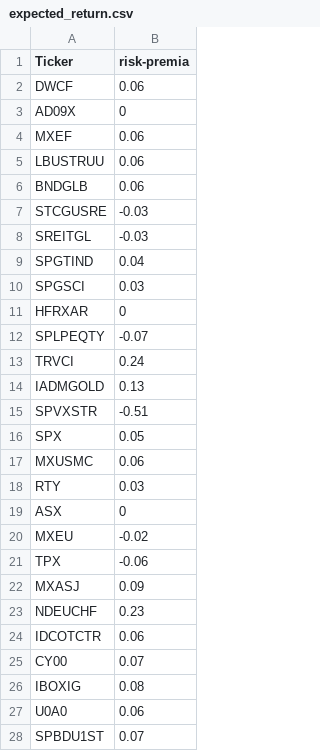
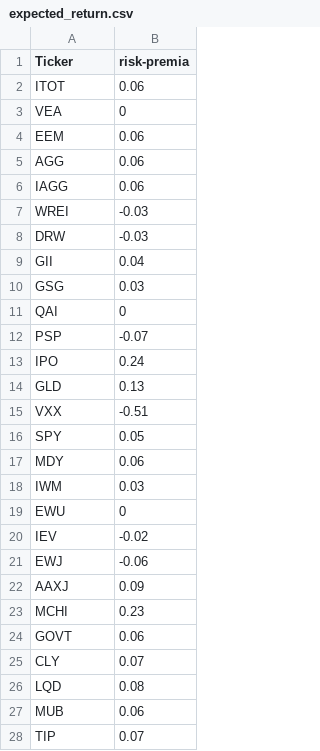
Before and after one commit to ajmal017/beta_python, a CSV file: data/expected_return.csv, drawn as a sheet; only a part is shown; the diff covers the shown part only.

```diff
--- a/data/expected_return.csv
+++ b/data/expected_return.csv
@@ -1,28 +1,28 @@
 Ticker,risk-premia
-DWCF,0.06
-AD09X,0
-MXEF,0.06
-LBUSTRUU,0.06
-BNDGLB,0.06
-STCGUSRE,-0.03
-SREITGL,-0.03
-SPGTIND,0.04
-SPGSCI,0.03
-HFRXAR,0
-SPLPEQTY,-0.07
-TRVCI,0.24
-IADMGOLD,0.13
-SPVXSTR,-0.51
-SPX,0.05
-MXUSMC,0.06
-RTY,0.03
-ASX,0
-MXEU,-0.02
-TPX,-0.06
-MXASJ,0.09
-NDEUCHF,0.23
-IDCOTCTR,0.06
-CY00,0.07
-IBOXIG,0.08
-U0A0,0.06
-SPBDU1ST,0.07
+ITOT,0.06
+VEA,0
+EEM,0.06
+AGG,0.06
+IAGG,0.06
+WREI,-0.03
+DRW,-0.03
+GII,0.04
+GSG,0.03
+QAI,0
+PSP,-0.07
+IPO,0.24
+GLD,0.13
+VXX,-0.51
+SPY,0.05
+MDY,0.06
+IWM,0.03
+EWU,0
+IEV,-0.02
+EWJ,-0.06
+AAXJ,0.09
+MCHI,0.23
+GOVT,0.06
+CLY,0.07
+LQD,0.08
+MUB,0.06
+TIP,0.07
```
Also changed, not shown: 2 removed rows elsewhere in this file, data/risk_profiles.csv, 2 other files.
